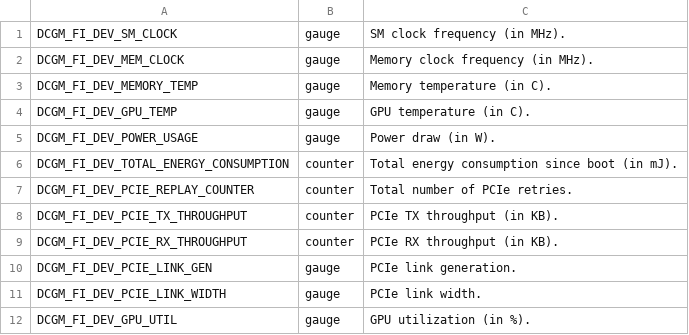
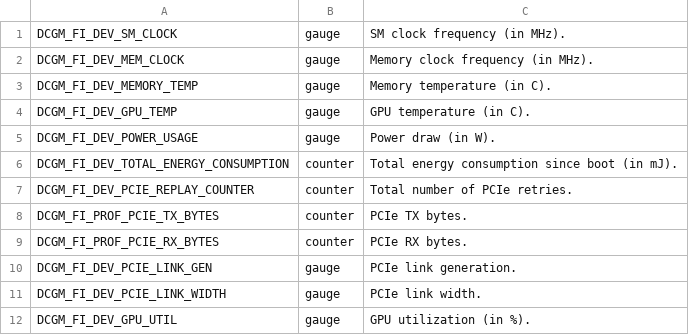
Before and after one commit to khayyamsaleem/server, a CSV file: cherryblossom/dcgm-counters.csv, drawn as a sheet; only a part is shown.

```diff
--- a/cherryblossom/dcgm-counters.csv
+++ b/cherryblossom/dcgm-counters.csv
@@ -7,4 +7,4 @@ DCGM_FI_DEV_TOTAL_ENERGY_CONSUMPTION,counter, Total energy consumption since boo
 DCGM_FI_DEV_PCIE_REPLAY_COUNTER,     counter, Total number of PCIe retries.
-DCGM_FI_DEV_PCIE_TX_THROUGHPUT,      counter, PCIe TX throughput (in KB).
-DCGM_FI_DEV_PCIE_RX_THROUGHPUT,      counter, PCIe RX throughput (in KB).
+DCGM_FI_PROF_PCIE_TX_BYTES,          counter, PCIe TX bytes.
+DCGM_FI_PROF_PCIE_RX_BYTES,          counter, PCIe RX bytes.
 DCGM_FI_DEV_PCIE_LINK_GEN,           gauge,   PCIe link generation.
```
Also changed, not shown: 1 other file.
